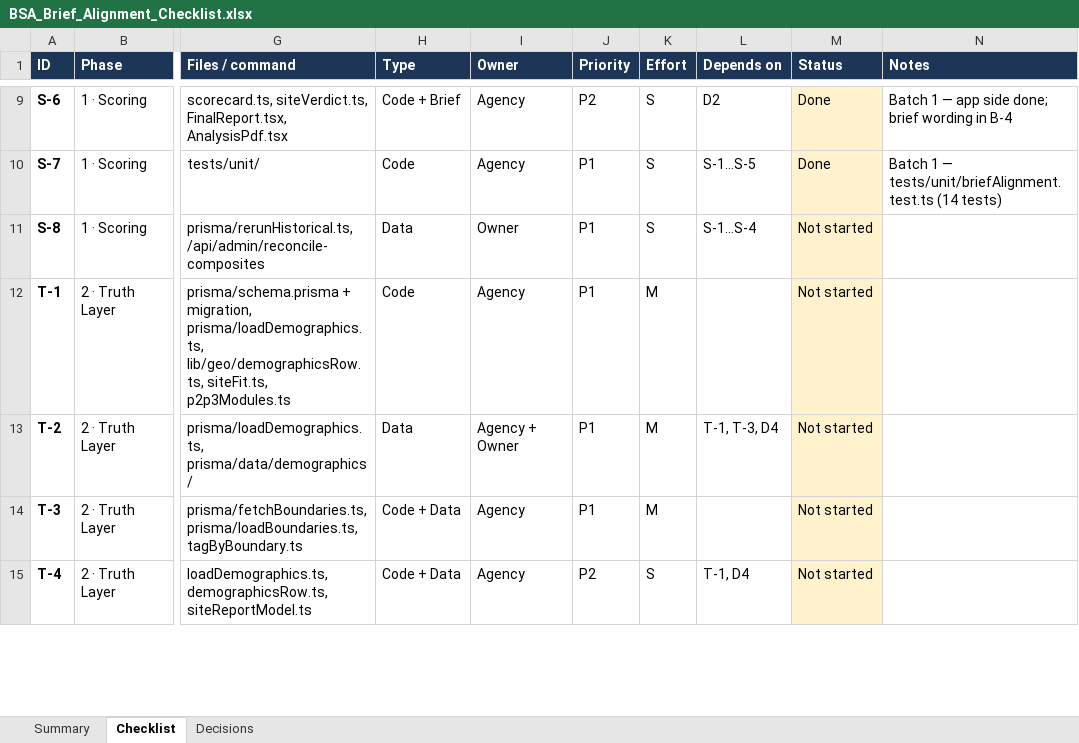
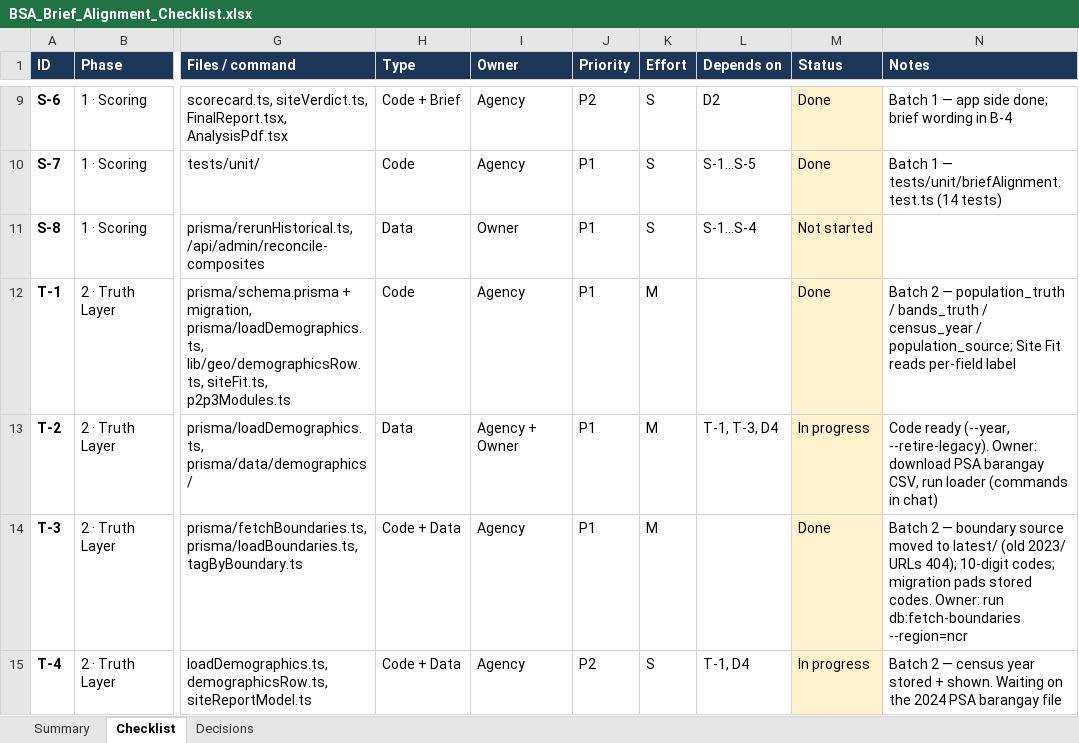
Before and after one commit to jcsylvester000/bsa-version-3, an Excel workbook: docs/BSA_Brief_Alignment_Checklist.xlsx, sheet Checklist, drawn as a sheet; only a part is shown, gaps mark what is left out; values as stored, in another font and other column widths than the file's, no borders; charts and pictures and conditional formats not drawn; the diff covers the shown part only; the diff names each change by its address in the sheet, - before the commit and + after, or states it on an @@ line.

Commit message:
Brief alignment batch 2: per-field Truth Layer, census year, 10-digit PSGC + boundary source fix (Manila), outlet sources, brand outlet loader, production counts

```diff
--- a/docs/BSA_Brief_Alignment_Checklist.xlsx (sheet Checklist)
+++ b/docs/BSA_Brief_Alignment_Checklist.xlsx (sheet Checklist)
-M12 (Status): Not started
+M12 (Status): Done
-N12 (Notes): (empty)
+N12 (Notes): Batch 2 — population_truth / bands_truth / census_year / population_source; Site Fit reads per-field label
-M13 (Status): Not started
+M13 (Status): In progress
-N13 (Notes): (empty)
+N13 (Notes): Code ready (--year, --retire-legacy). Owner: download PSA barangay CSV, run loader (commands in chat)
-M14 (Status): Not started
+M14 (Status): Done
-N14 (Notes): (empty)
+N14 (Notes): Batch 2 — boundary source moved to latest/ (old 2023/ URLs 404); 10-digit codes; migration pads stored codes. Owner: run db:fetch-boundaries --region=ncr
-M15 (Status): Not started
+M15 (Status): In progress
-N15 (Notes): (empty)
+N15 (Notes): Batch 2 — census year stored + shown. Waiting on the 2024 PSA barangay file
```
Also changed, not shown: 1 added row and 8 edited cells elsewhere in this sheet, sheet Summary, formulas that keep their value, 33 other files.
